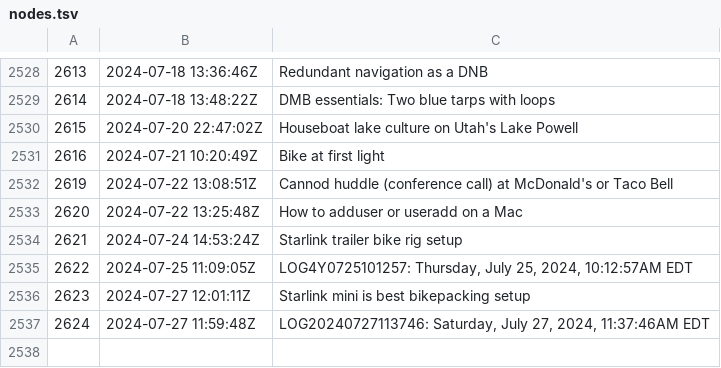
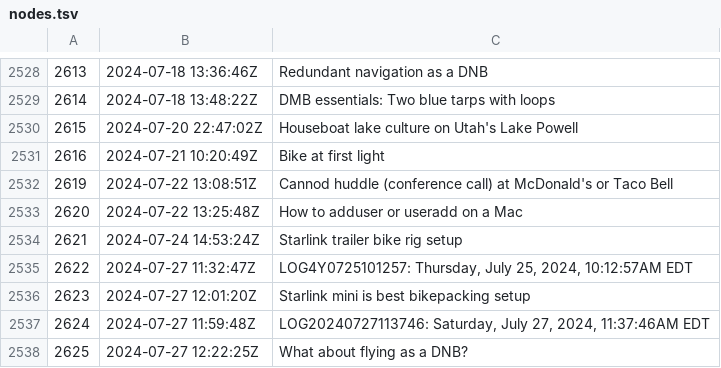
Before and after one commit to rwxrob/zet, a TSV file: docs/dex/nodes.tsv, drawn as a sheet; only a part is shown, gaps mark what is left out.

Commit message:
What about flying as a DNB?

```diff
--- a/docs/dex/nodes.tsv
+++ b/docs/dex/nodes.tsv
@@ -2534,4 +2534,5 @@
 2621	2024-07-24 14:53:24Z	Starlink trailer bike rig setup
-2622	2024-07-25 11:09:05Z	LOG4Y0725101257: Thursday, July 25, 2024, 10:12:57AM EDT
-2623	2024-07-27 12:01:11Z	Starlink mini is best bikepacking setup
+2622	2024-07-27 11:32:47Z	LOG4Y0725101257: Thursday, July 25, 2024, 10:12:57AM EDT
+2623	2024-07-27 12:01:20Z	Starlink mini is best bikepacking setup
 2624	2024-07-27 11:59:48Z	LOG20240727113746: Saturday, July 27, 2024, 11:37:46AM EDT
+2625	2024-07-27 12:22:25Z	What about flying as a DNB?
```
Also changed, not shown: 3 other files.
